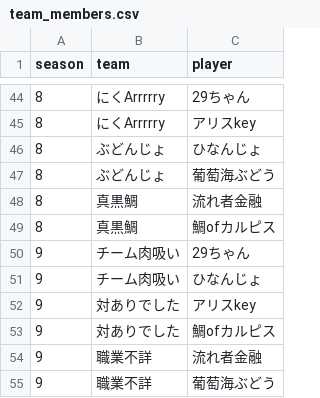
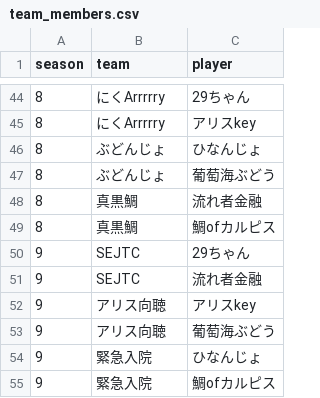
Before and after one commit to saint-chinu/majsoul-league, a CSV file: team_members.csv, drawn as a sheet; only a part is shown, gaps mark what is left out.

Commit message:
Update season 9 teams

```diff
--- a/team_members.csv
+++ b/team_members.csv
@@ -49,7 +49,7 @@
 8,真黒鯛,鯛ofカルピス
-9,チーム肉吸い,29ちゃん
-9,チーム肉吸い,ひなんじょ
-9,対ありでした,アリスkey
-9,対ありでした,鯛ofカルピス
-9,職業不詳,流れ者金融
-9,職業不詳,葡萄海ぶどう
+9,SEJTC,29ちゃん
+9,SEJTC,流れ者金融
+9,アリス向聴,アリスkey
+9,アリス向聴,葡萄海ぶどう
+9,緊急入院,ひなんじょ
+9,緊急入院,鯛ofカルピス
```
Also changed, not shown: 1 other file.
